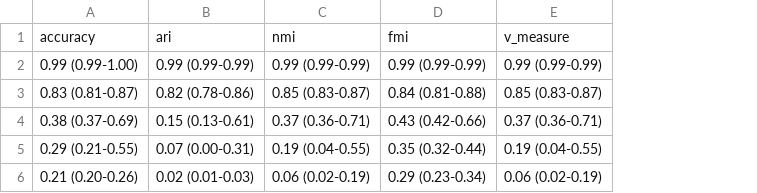
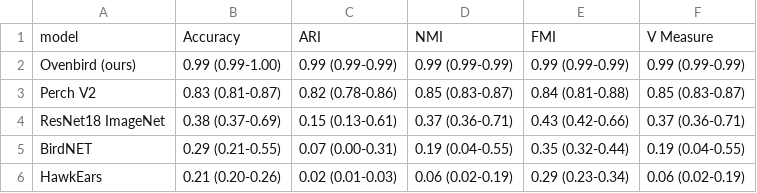
Before and after one commit to sammlapp/ovenbird-individual-recognition, a CSV file: results/test_set_performance_summary.csv, drawn as a sheet; removed rows and columns are numbered as before the commit, all else as after; the diff names each change by its address in the sheet, - before the commit and + after, or states it on an @@ line.

```diff
--- a/results/test_set_performance_summary.csv
+++ b/results/test_set_performance_summary.csv
+column A, rows 2-6: Ovenbird (ours) | Perch V2 | ResNet18 ImageNet | BirdNET | HawkEars
-row 1: accuracy | ari | nmi | fmi | v_measure
+row 1: model | Accuracy | ARI | NMI | FMI | V Measure
```
Also changed, not shown: results/experiment_architecture_summary.csv, results/experiment_clip_duration.csv, 33 other files.
